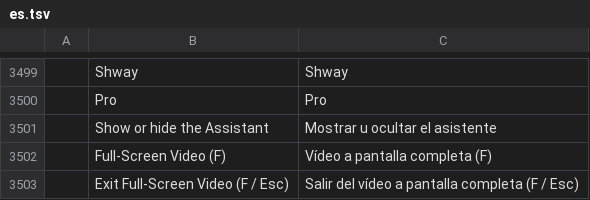
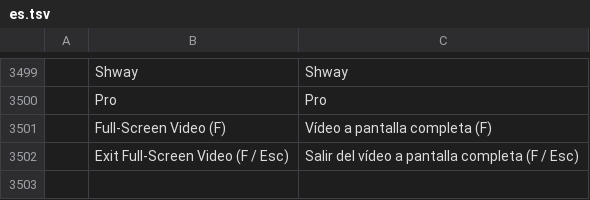
Before and after one commit to TheRealOP/Shway, a TSV file: crates/ui-egui/src/i18n/es.tsv, drawn as a sheet; only a part is shown, gaps mark what is left out.

```diff
--- a/crates/ui-egui/src/i18n/es.tsv
+++ b/crates/ui-egui/src/i18n/es.tsv
@@ -3500,3 +3500,2 @@
 	Pro	Pro
-	Show or hide the Assistant	Mostrar u ocultar el asistente
 	Full-Screen Video (F)	Vídeo a pantalla completa (F)
```
Also changed, not shown: 6 other files.
